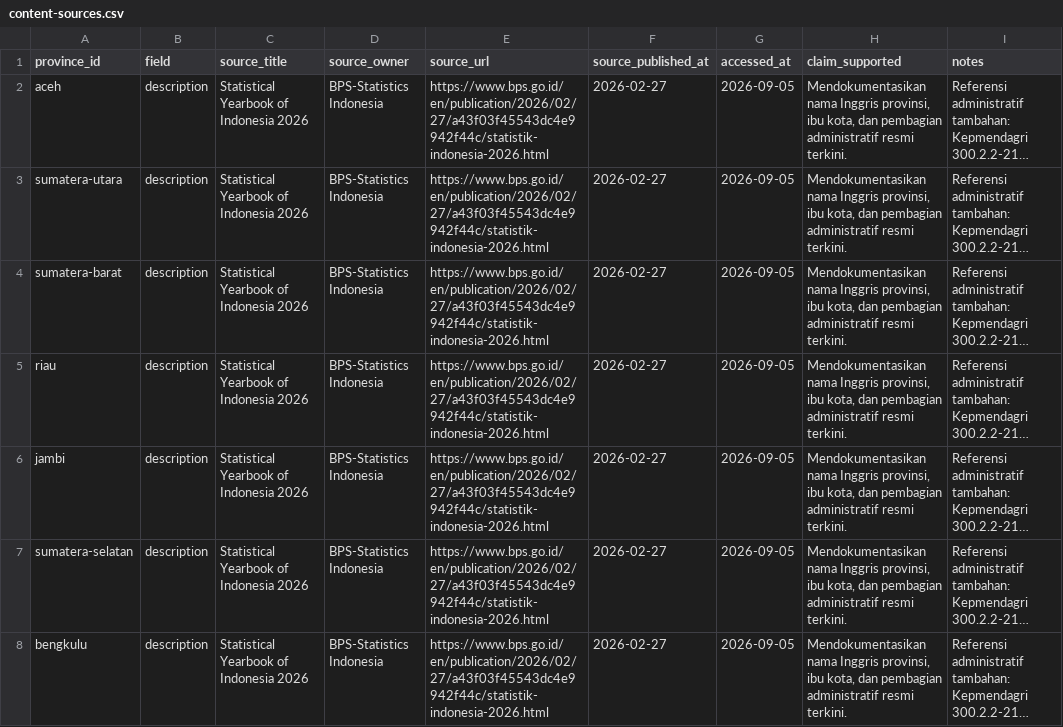
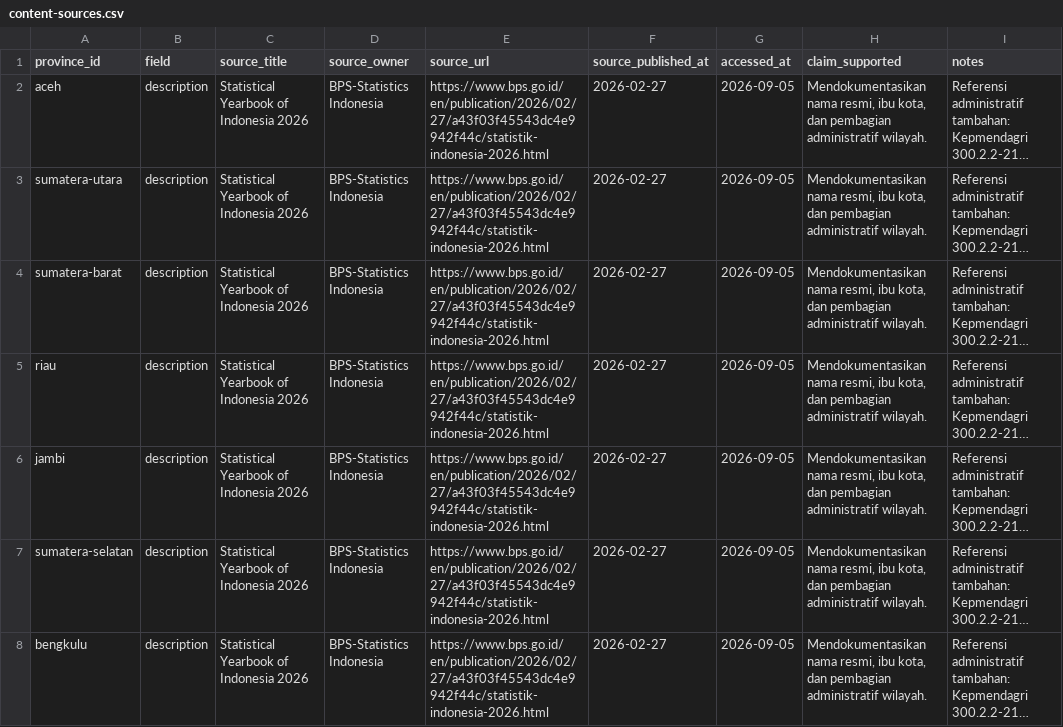
Before and after one commit to ZyuuDev/Project_Taman_Bhinneka_UGM, a CSV file: docs/content-research/content-sources.csv, drawn as a sheet; only a part is shown; long unchanged cells end in …; the diff covers the shown part only; the diff names each change by its address in the sheet, - before the commit and + after, or states it on an @@ line.

Commit message:
fix(content): finalize FADIL-02 province sources

```diff
--- a/docs/content-research/content-sources.csv
+++ b/docs/content-research/content-sources.csv
-H2:H8 (claim_supported): Mendokumentasikan nama Inggris provinsi, ibu kota, dan pembagian administratif resmi terkini.
+H2:H8 (claim_supported): Mendokumentasikan nama resmi, ibu kota, dan pembagian administratif wilayah.
```
Also changed, not shown: 41 edited cells elsewhere in this file, 1 other file.
